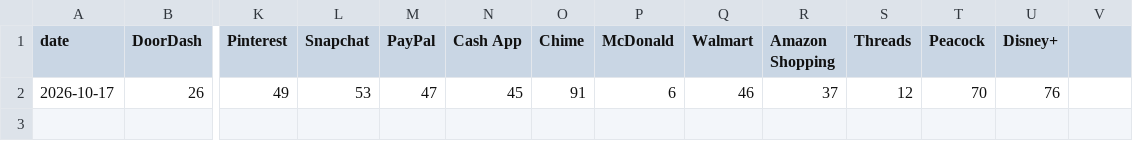
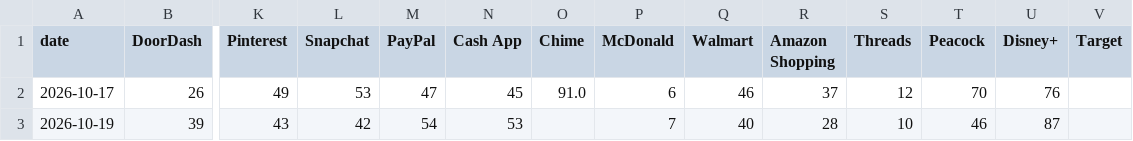
Before and after one commit to jarpteam-p28/Market-Opportunity-Scanner, a CSV file: data/history/app_ranks.csv, drawn as a sheet; only a part is shown, gaps mark what is left out; rows hold the shown columns only; the diff names each change by its address in the sheet, - before the commit and + after, or states it on an @@ line.

```diff
--- a/data/history/app_ranks.csv
+++ b/data/history/app_ranks.csv
-V1: (empty)
+V1: Target
-O2 (Chime): 91
+O2 (Chime): 91.0
+row 3: 2026-10-19 | 39 | 43 | 42 | 54 | 53 |  | 7 | 40 | 28 | 10 | 46 | 87
```
Also changed, not shown: data/history/crypto_mentions.csv, data/history/reddit_tickers.csv, 13 other files.
